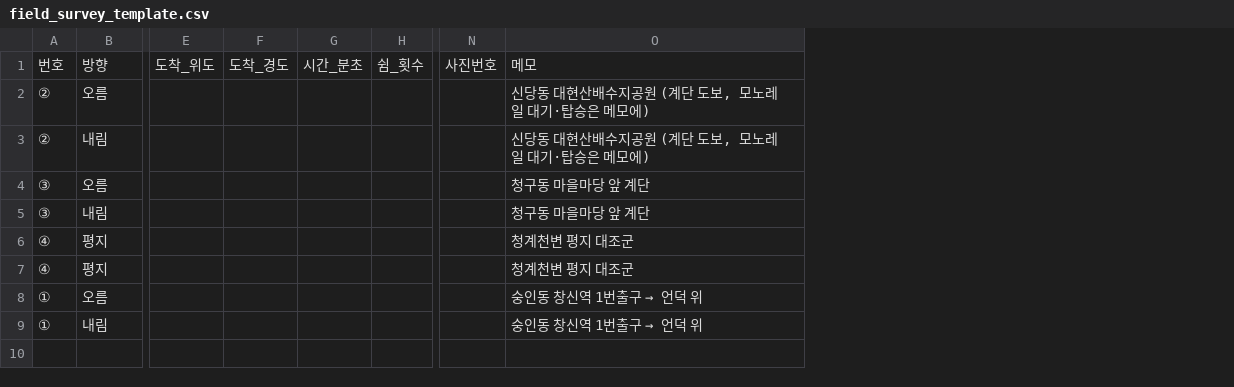
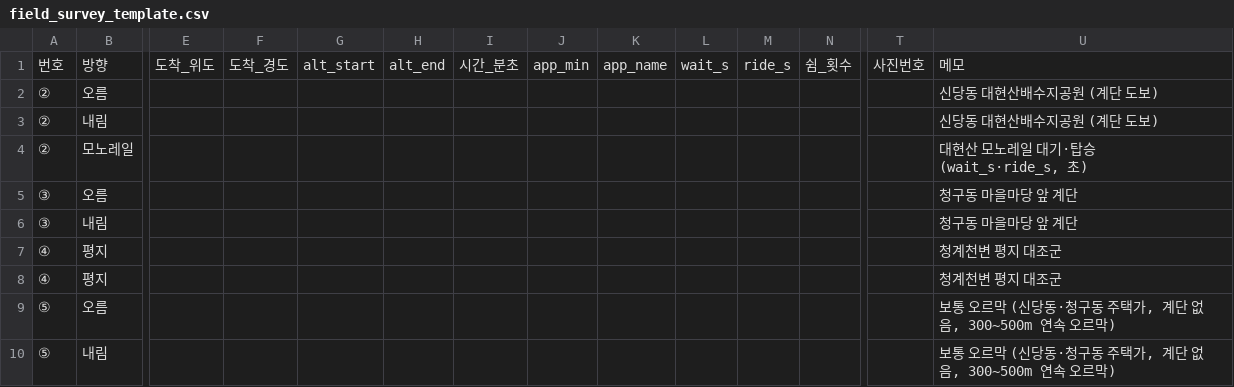
Before and after one commit to parksubeom/evenly, a CSV file: docs/field_survey_template.csv, drawn as a sheet; only a part is shown, gaps mark what is left out; removed rows and columns are numbered as before the commit, all else as after; rows hold the shown columns only; the diff names each change by its address in the sheet, - before the commit and + after, or states it on an @@ line.

```diff
--- a/docs/field_survey_template.csv
+++ b/docs/field_survey_template.csv
+column G, row 1: alt_start
+column H, row 1: alt_end
+column J, row 1: app_min
+column K, row 1: app_name
+column L, row 1: wait_s
+column M, row 1: ride_s
-U2:U3: 신당동 대현산배수지공원 (계단 도보, 모노레일 대기·탑승은 메모에)
+U2:U3: 신당동 대현산배수지공원 (계단 도보)
+row 4: ② | 모노레일 |  |  |  |  |  |  |  |  |  |  |  | 대현산 모노레일 대기·탑승 (wait_s·ride_s, 초)
-row 8: ① | 오름 |  |  |  |  |  | 숭인동 창신역 1번출구 → 언덕 위
-row 9: ① | 내림 |  |  |  |  |  | 숭인동 창신역 1번출구 → 언덕 위
+row 9: ⑤ | 오름 |  |  |  |  |  |  |  |  |  |  |  | 보통 오르막 (신당동·청구동 주택가, 계단 없음, 300~500m 연속 오르막)
+row 10: ⑤ | 내림 |  |  |  |  |  |  |  |  |  |  |  | 보통 오르막 (신당동·청구동 주택가, 계단 없음, 300~500m 연속 오르막)
```
Also changed, not shown: 4 other files.
